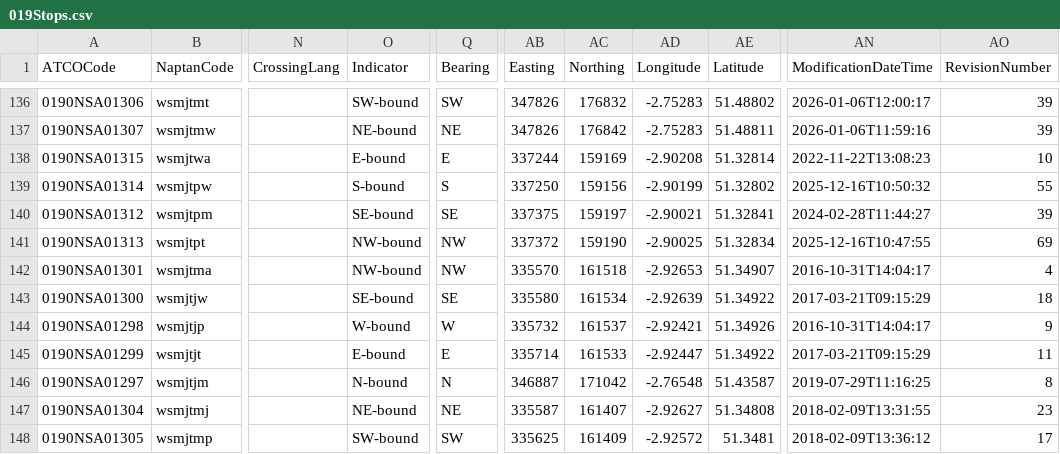
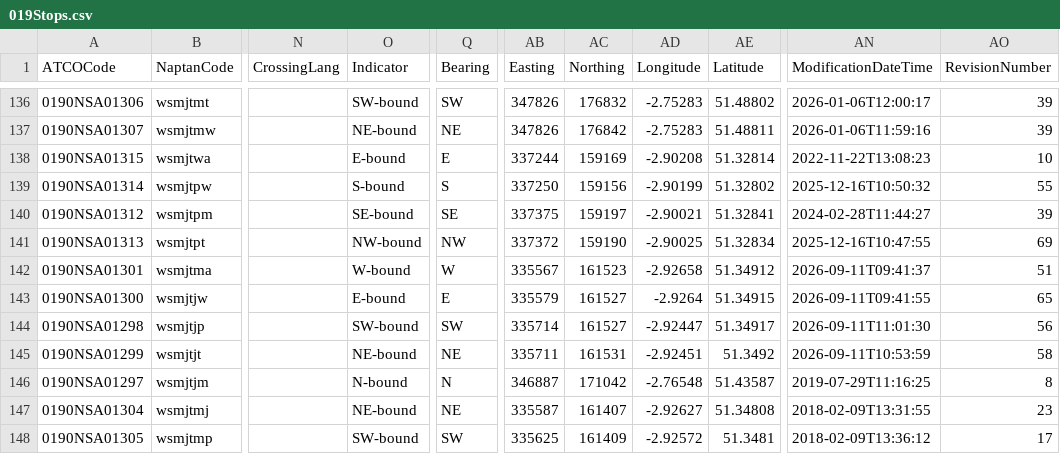
Before and after one commit to ldjb/naptan-nptg-history, a CSV file: 019Stops.csv, drawn as a sheet; only a part is shown, gaps mark what is left out; the diff covers the shown part only; the diff names each change by its address in the sheet, - before the commit and + after, or states it on an @@ line.

```diff
--- a/019Stops.csv
+++ b/019Stops.csv
-O142 (Indicator): NW-bound
+O142 (Indicator): W-bound
-Q142 (Bearing): NW
+Q142 (Bearing): W
-AB142 (Easting): 335570
+AB142 (Easting): 335567
-AC142 (Northing): 161518
+AC142 (Northing): 161523
-AD142 (Longitude): -2.92653
+AD142 (Longitude): -2.92658
-AE142 (Latitude): 51.34907
+AE142 (Latitude): 51.34912
-AN142 (ModificationDateTime): 2016-10-31T14:04:17
+AN142 (ModificationDateTime): 2026-09-11T09:41:37
-AO142 (RevisionNumber): 4
+AO142 (RevisionNumber): 51
-O143 (Indicator): SE-bound
+O143 (Indicator): E-bound
-Q143 (Bearing): SE
+Q143 (Bearing): E
-AB143 (Easting): 335580
+AB143 (Easting): 335579
-AC143 (Northing): 161534
+AC143 (Northing): 161527
-AD143 (Longitude): -2.92639
+AD143 (Longitude): -2.9264
-AE143 (Latitude): 51.34922
+AE143 (Latitude): 51.34915
-AN143 (ModificationDateTime): 2017-03-21T09:15:29
+AN143 (ModificationDateTime): 2026-09-11T09:41:55
-AO143 (RevisionNumber): 18
+AO143 (RevisionNumber): 65
-O144 (Indicator): W-bound
+O144 (Indicator): SW-bound
-Q144 (Bearing): W
+Q144 (Bearing): SW
-AB144 (Easting): 335732
+AB144 (Easting): 335714
-AC144 (Northing): 161537
+AC144 (Northing): 161527
-AD144 (Longitude): -2.92421
+AD144 (Longitude): -2.92447
-AE144 (Latitude): 51.34926
+AE144 (Latitude): 51.34917
-AN144 (ModificationDateTime): 2016-10-31T14:04:17
+AN144 (ModificationDateTime): 2026-09-11T11:01:30
-AO144 (RevisionNumber): 9
+AO144 (RevisionNumber): 56
-O145 (Indicator): E-bound
+O145 (Indicator): NE-bound
-Q145 (Bearing): E
+Q145 (Bearing): NE
-AB145 (Easting): 335714
+AB145 (Easting): 335711
-AC145 (Northing): 161533
+AC145 (Northing): 161531
-AD145 (Longitude): -2.92447
+AD145 (Longitude): -2.92451
-AE145 (Latitude): 51.34922
+AE145 (Latitude): 51.3492
-AN145 (ModificationDateTime): 2017-03-21T09:15:29
+AN145 (ModificationDateTime): 2026-09-11T10:53:59
-AO145 (RevisionNumber): 11
+AO145 (RevisionNumber): 58
```
Also changed, not shown: 113 edited cells elsewhere in this file, 129Stops.csv, 230Stops.csv, 28 other files.
